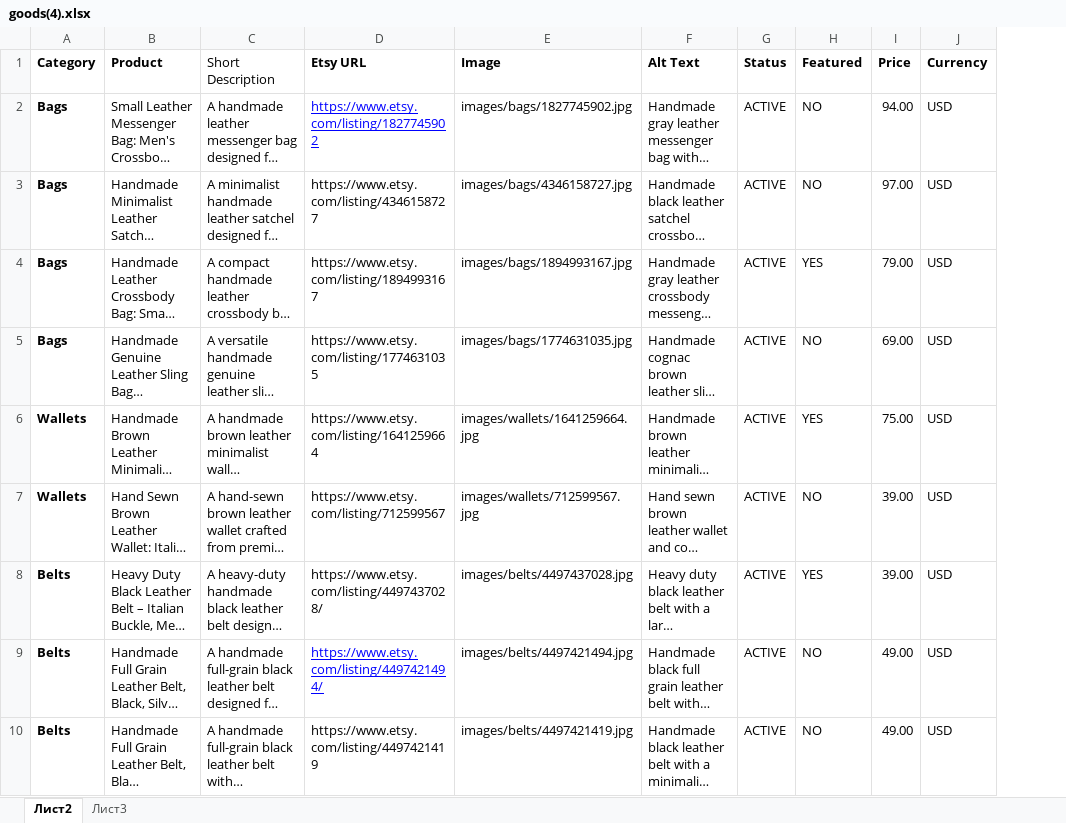
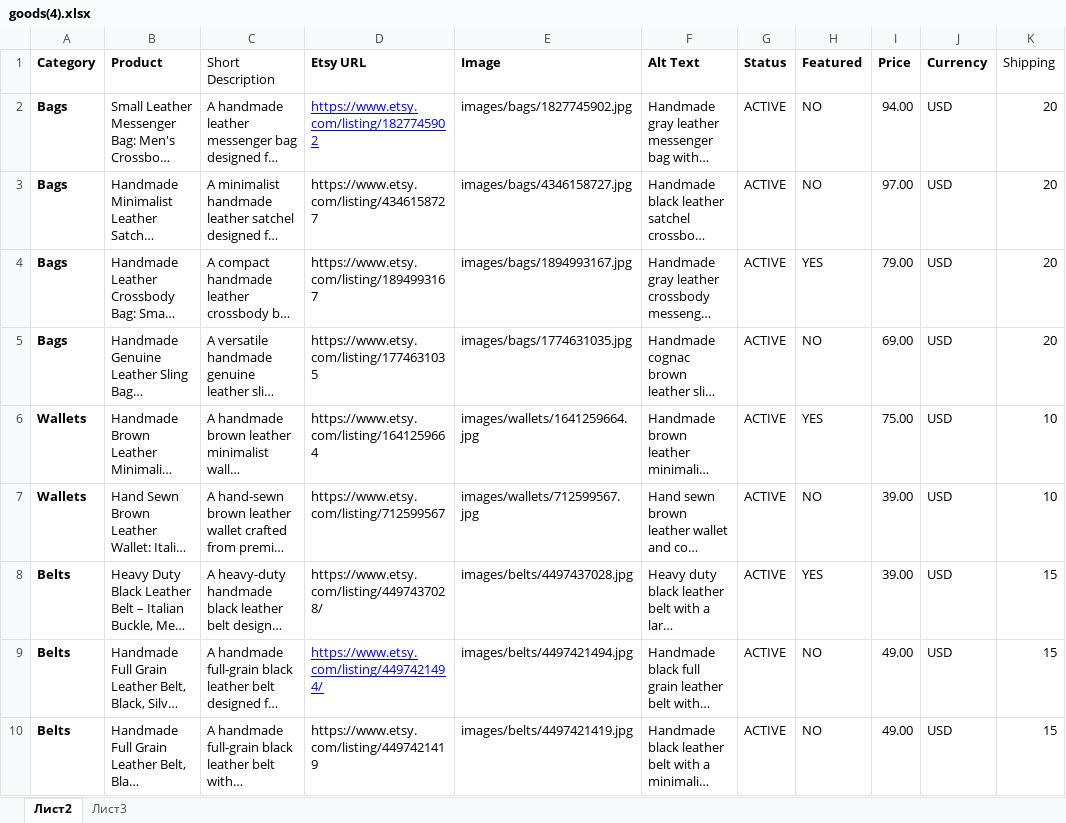
Before and after one commit to Alex-goodvin/leatherbagskingdom, an Excel workbook: goods(4).xlsx, sheet Лист2, drawn as a sheet; only a part is shown; long unchanged cells end in …; values as stored, in another font and other column widths than the file's, no borders; the diff names each change by its address in the sheet, - before the commit and + after, or states it on an @@ line.

```diff
--- a/goods(4).xlsx (sheet Лист2)
+++ b/goods(4).xlsx (sheet Лист2)
+column K (Shipping), rows 2-10: 20 | 20 | 20 | 20 | 10 | 10 | 15 | 15 | 15
```
Also changed, not shown: 33 other files.
